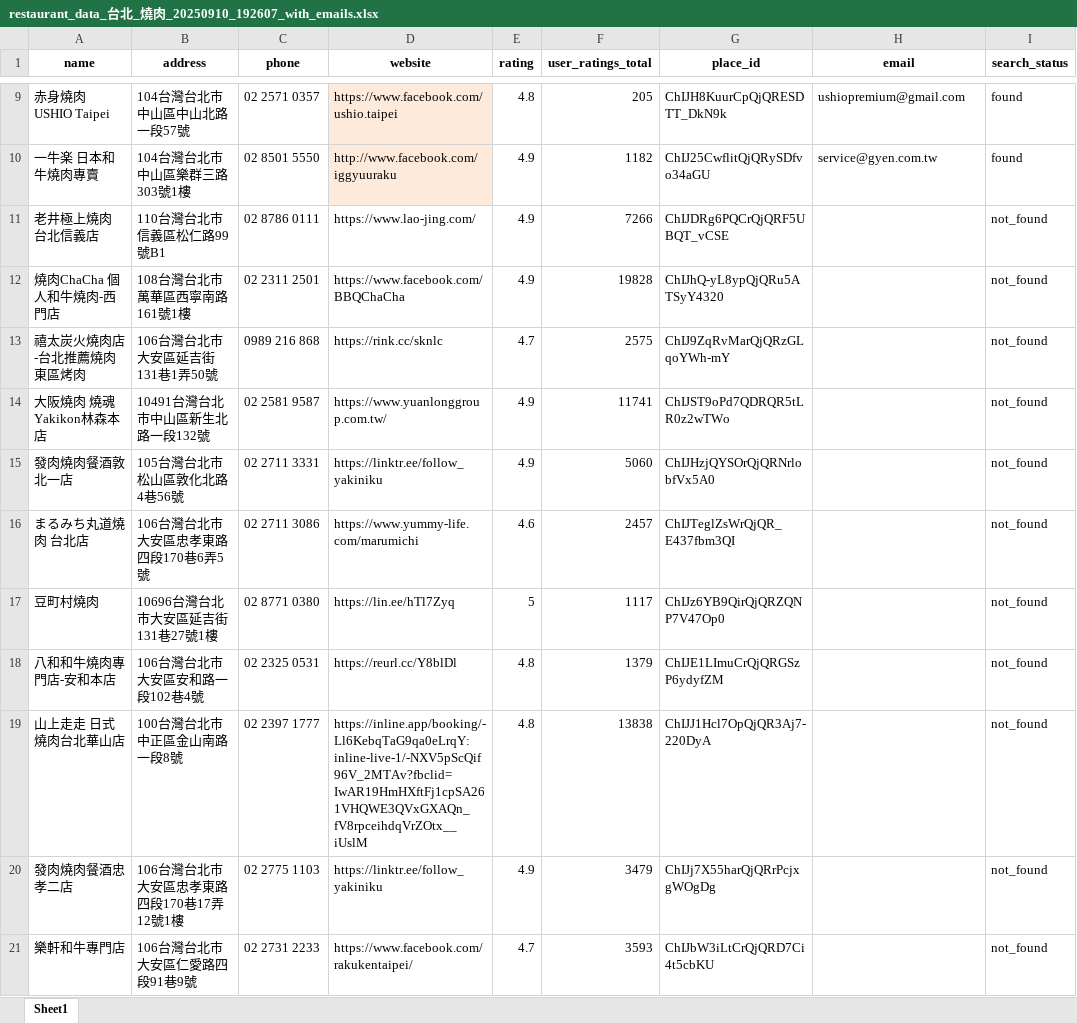
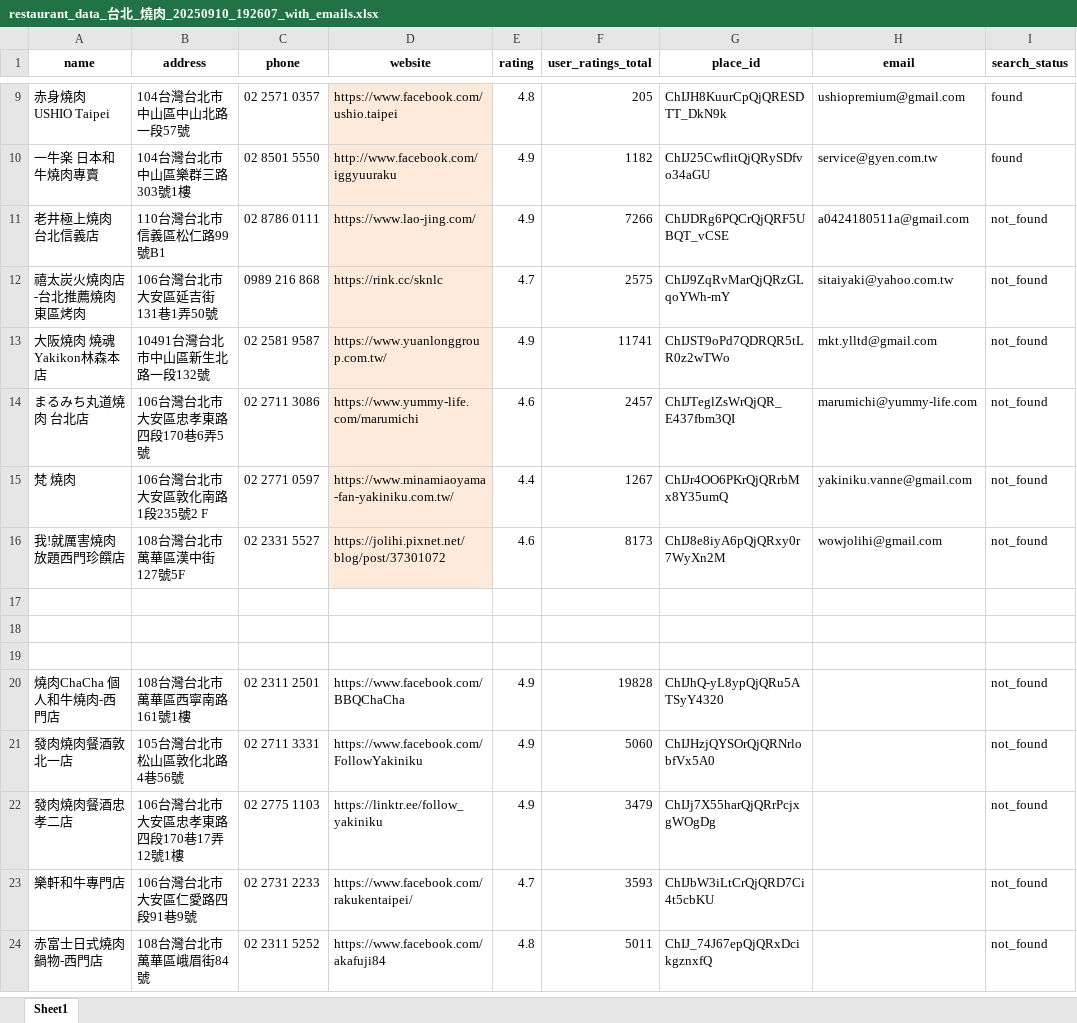
Before and after one commit to Neil515/byob-philly, an Excel workbook: restaurant_crawler/restaurant_data_台北_燒肉_20250910_192607_with_emails.xlsx, sheet Sheet1, drawn as a sheet; only a part is shown, gaps mark what is left out; the shorter side is filled out with more unchanged rows; values as stored, in another font and other column widths than the file's, no borders; removed rows and columns are numbered as before the commit, all else as after; the diff covers the shown part only; the diff names each change by its address in the sheet, - before the commit and + after, or states it on an @@ line.

Commit message:
Update restaurant_data_台北_燒肉_20250910_192607_with_emails.xlsx

```diff
--- a/restaurant_crawler/restaurant_data_台北_燒肉_20250910_192607_with_emails.xlsx (sheet Sheet1)
+++ b/restaurant_crawler/restaurant_data_台北_燒肉_20250910_192607_with_emails.xlsx (sheet Sheet1)
-D11 fill: none
+D11 fill: #FDEADA
-H11 (email): (empty)
+H11 (email): a0424180511a@gmail.com
+row 12: 禧太炭火燒肉店-台北推薦燒肉 東區烤肉 | 106台灣台北市大安區延吉街131巷1弄50號 | 0989 216 868 | https://rink.cc/sknlc | 4.7 | 2575 | ChIJ9ZqRvMarQjQRzGLqoYWh-mY | sitaiyaki@yahoo.com.tw | not_found
+row 13: 大阪燒肉 燒魂Yakikon林森本店 | 10491台灣台北市中山區新生北路一段132號 | 02 2581 9587 | https://www.yuanlonggroup.com.tw/ | 4.9 | 11741 | ChIJST9oPd7QDRQR5tLR0z2wTWo | mkt.ylltd@gmail.com | not_found
+row 14: まるみち丸道燒肉 台北店 | 106台灣台北市大安區忠孝東路四段170巷6弄5號 | 02 2711 3086 | https://www.yummy-life.com/marumichi | 4.6 | 2457 | ChIJTeglZsWrQjQR_E437fbm3QI | marumichi@yummy-life.com | not_found
+row 15: 梵 燒肉 | 106台灣台北市大安區敦化南路1段235號2 F | 02 2771 0597 | https://www.minamiaoyama-fan-yakiniku.com.tw/ | 4.4 | 1267 | ChIJr4OO6PKrQjQRrbMx8Y35umQ | yakiniku.vanne@gmail.com | not_found
+row 16: 我!就厲害燒肉放題西門珍饌店 | 108台灣台北市萬華區漢中街127號5F | 02 2331 5527 | https://jolihi.pixnet.net/blog/post/37301072 | 4.6 | 8173 | ChIJ8e8iyA6pQjQRxy0r7WyXn2M | wowjolihi@gmail.com | not_found
+row 17: (empty)
+row 18: (empty)
+row 19: (empty)
-row 13: 禧太炭火燒肉店-台北推薦燒肉 東區烤肉 | 106台灣台北市大安區延吉街131巷1弄50號 | 0989 216 868 | https://rink.cc/sknlc | 4.7 | 2575 | ChIJ9ZqRvMarQjQRzGLqoYWh-mY |  | not_found
-row 14: 大阪燒肉 燒魂Yakikon林森本店 | 10491台灣台北市中山區新生北路一段132號 | 02 2581 9587 | https://www.yuanlonggroup.com.tw/ | 4.9 | 11741 | ChIJST9oPd7QDRQR5tLR0z2wTWo |  | not_found
-D21 (website): https://linktr.ee/follow_yakiniku
+D21 (website): https://www.facebook.com/FollowYakiniku
-row 16: まるみち丸道燒肉 台北店 | 106台灣台北市大安區忠孝東路四段170巷6弄5號 | 02 2711 3086 | https://www.yummy-life.com/marumichi | 4.6 | 2457 | ChIJTeglZsWrQjQR_E437fbm3QI |  | not_found
-row 17: 豆町村燒肉 | 10696台灣台北市大安區延吉街131巷27號1樓 | 02 8771 0380 | https://lin.ee/hTl7Zyq | 5 | 1117 | ChIJz6YB9QirQjQRZQNP7V47Op0 |  | not_found
-row 18: 八和和牛燒肉專門店-安和本店 | 106台灣台北市大安區安和路一段102巷4號 | 02 2325 0531 | https://reurl.cc/Y8blDl | 4.8 | 1379 | ChIJE1LImuCrQjQRGSzP6ydyfZM |  | not_found
-row 19: 山上走走 日式燒肉台北華山店 | 100台灣台北市中正區金山南路一段8號 | 02 2397 1777 | https://inline.app/booking/-Ll6KebqTaG9qa0eLrqY:inline-live-1/-NXV5pScQif96V_2MTAv?fbclid=IwAR19HmHXftFj1cpSA261VHQWE3QVxGXAQn_fV8rpceihdqVrZOtx__iUslM | 4.8 | 13838 | ChIJJ1Hcl7OpQjQR3Aj7-220DyA |  | not_found
```
Also changed, not shown: 28 removed rows and 2 edited cells elsewhere in this sheet.
